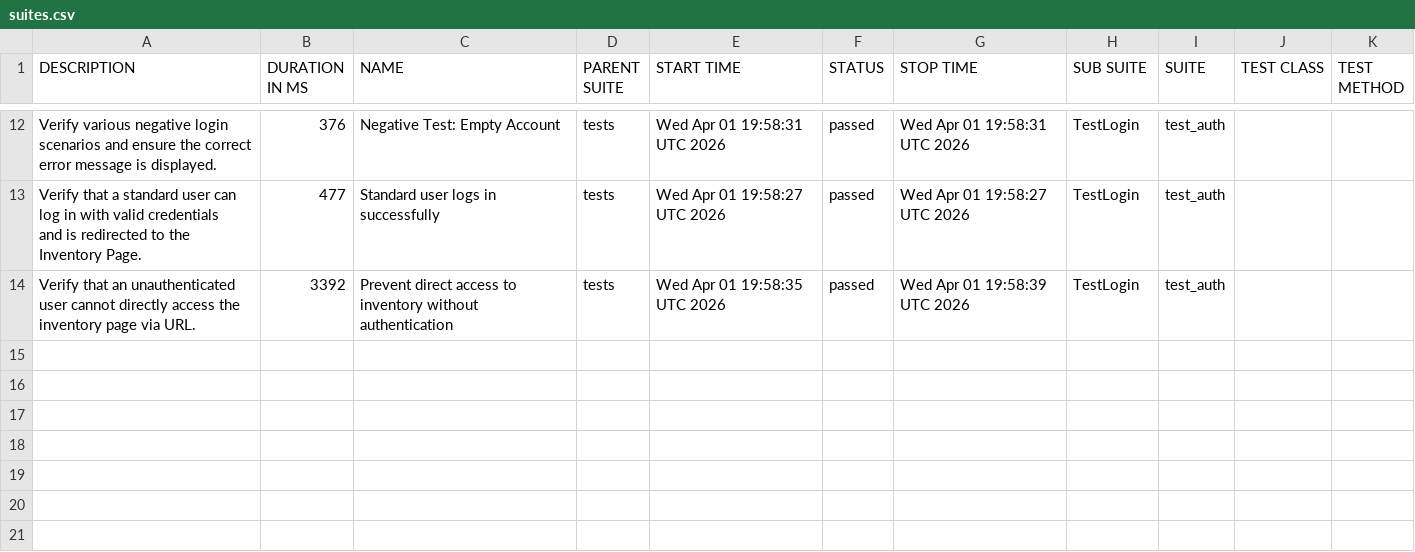
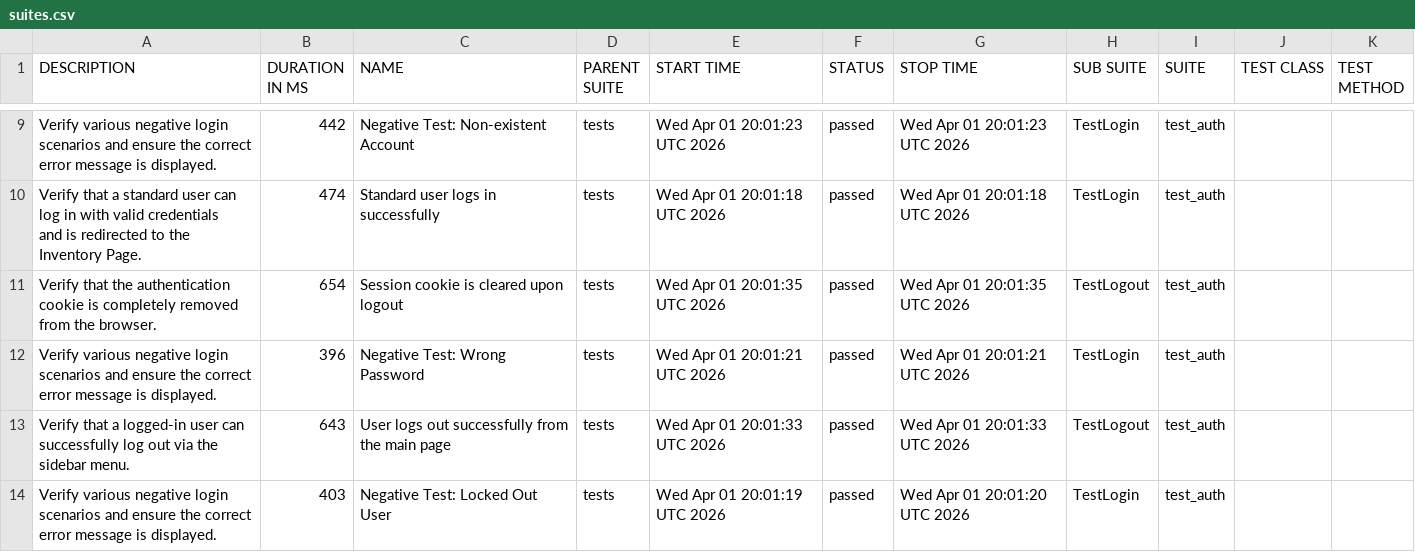
Before and after one commit to jingwenpaws/SaucedemoPractice, a CSV file: 9/data/suites.csv, drawn as a sheet; only a part is shown, gaps mark what is left out; the diff covers the shown part only.

```diff
--- a/9/data/suites.csv
+++ b/9/data/suites.csv
@@ -34,10 +25,19 @@
-"
-        Verify various negative login scenarios and ensure the correct error message is displayed.
-        ","376","Negative Test: Empty Account","tests","Wed Apr 01 19:58:31 UTC 2026","passed","Wed Apr 01 19:58:31 UTC 2026","TestLogin","test_auth","",""
-"
-        Verify that a standard user can log in with valid credentials
-        and is redirected to the Inventory Page.
-        ","477","Standard user logs in successfully","tests","Wed Apr 01 19:58:27 UTC 2026","passed","Wed Apr 01 19:58:27 UTC 2026","TestLogin","test_auth","",""
-"
-        Verify that an unauthenticated user cannot directly access the inventory page via URL.
-        ","3392","Prevent direct access to inventory without authentication","tests","Wed Apr 01 19:58:35 UTC 2026","passed","Wed Apr 01 19:58:39 UTC 2026","TestLogin","test_auth","",""
+"
+        Verify various negative login scenarios and ensure the correct error message is displayed.
+        ","442","Negative Test: Non-existent Account","tests","Wed Apr 01 20:01:23 UTC 2026","passed","Wed Apr 01 20:01:23 UTC 2026","TestLogin","test_auth","",""
+"
+        Verify that a standard user can log in with valid credentials
+        and is redirected to the Inventory Page.
+        ","474","Standard user logs in successfully","tests","Wed Apr 01 20:01:18 UTC 2026","passed","Wed Apr 01 20:01:18 UTC 2026","TestLogin","test_auth","",""
+"
+        Verify that the authentication cookie is completely removed from the browser.
+        ","654","Session cookie is cleared upon logout","tests","Wed Apr 01 20:01:35 UTC 2026","passed","Wed Apr 01 20:01:35 UTC 2026","TestLogout","test_auth","",""
+"
+        Verify various negative login scenarios and ensure the correct error message is displayed.
+        ","396","Negative Test: Wrong Password","tests","Wed Apr 01 20:01:21 UTC 2026","passed","Wed Apr 01 20:01:21 UTC 2026","TestLogin","test_auth","",""
+"
+        Verify that a logged-in user can successfully log out via the sidebar menu.
+        ","643","User logs out successfully from the main page","tests","Wed Apr 01 20:01:33 UTC 2026","passed","Wed Apr 01 20:01:33 UTC 2026","TestLogout","test_auth","",""
+"
+        Verify various negative login scenarios and ensure the correct error message is displayed.
+        ","403","Negative Test: Locked Out User","tests","Wed Apr 01 20:01:19 UTC 2026","passed","Wed Apr 01 20:01:20 UTC 2026","TestLogin","test_auth","",""
```
Also changed, not shown: 1 added row, 4 removed rows and 25 edited cells elsewhere in this file, 9/data/behaviors.csv, 56 other files.
